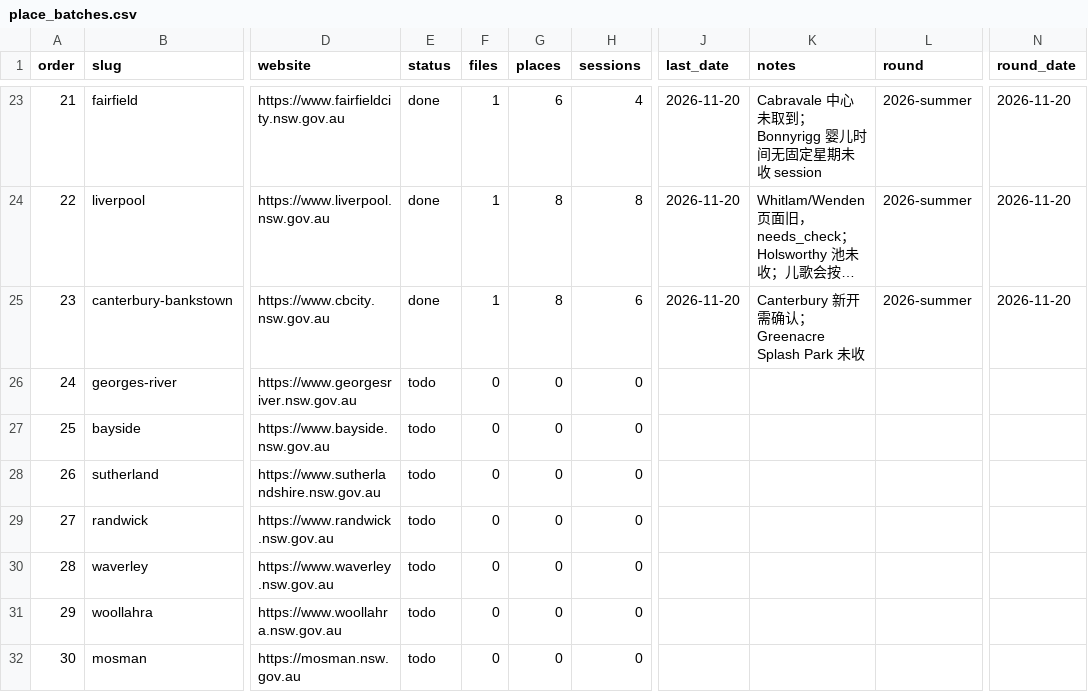
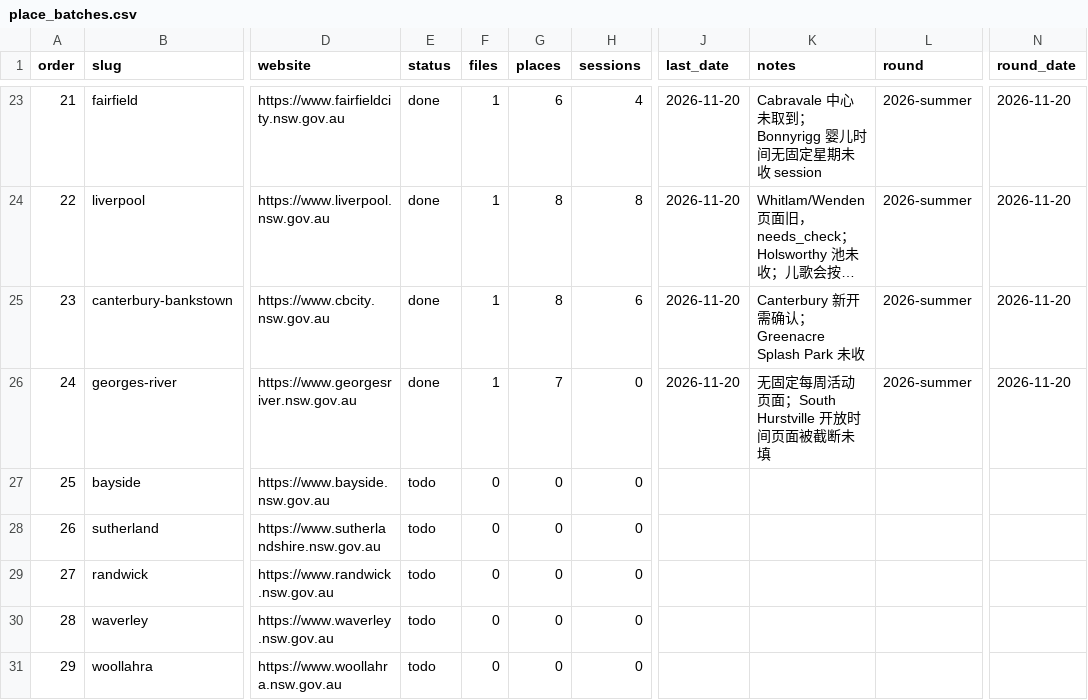
Before and after one commit to sasuke9527/parkapp-data, a CSV file: place_batches.csv, drawn as a sheet; only a part is shown, gaps mark what is left out; the shorter side is filled out with more unchanged rows; long unchanged cells end in …; the diff names each change by its address in the sheet, - before the commit and + after, or states it on an @@ line.

```diff
--- a/place_batches.csv
+++ b/place_batches.csv
-E26 (status): todo
+E26 (status): done
-F26 (files): 0
+F26 (files): 1
-G26 (places): 0
+G26 (places): 7
-J26 (last_date): (empty)
+J26 (last_date): 2026-11-20
-K26 (notes): (empty)
+K26 (notes): 无固定每周活动页面；South Hurstville 开放时间页面被截断未填
-L26 (round): (empty)
+L26 (round): 2026-summer
-N26 (round_date): (empty)
+N26 (round_date): 2026-11-20
```
